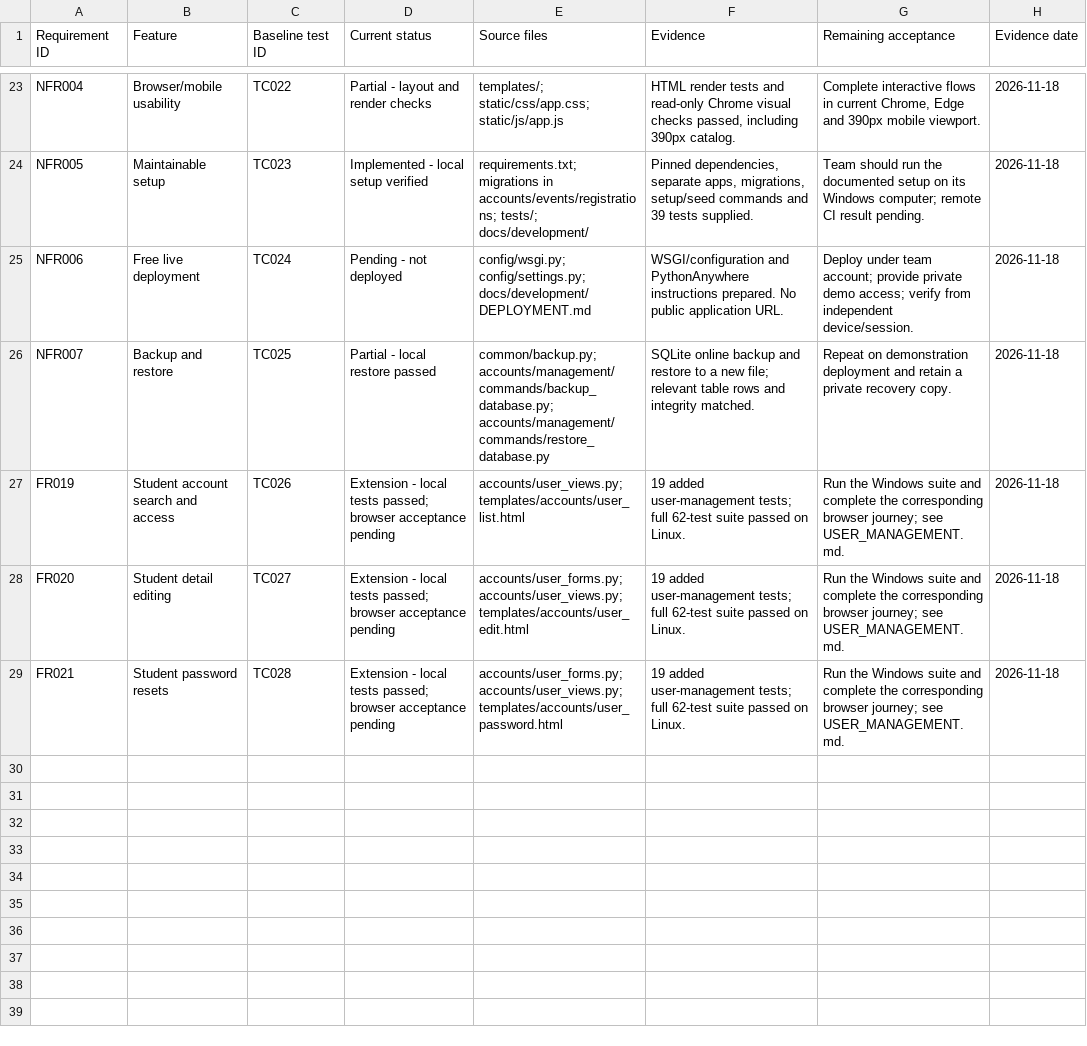
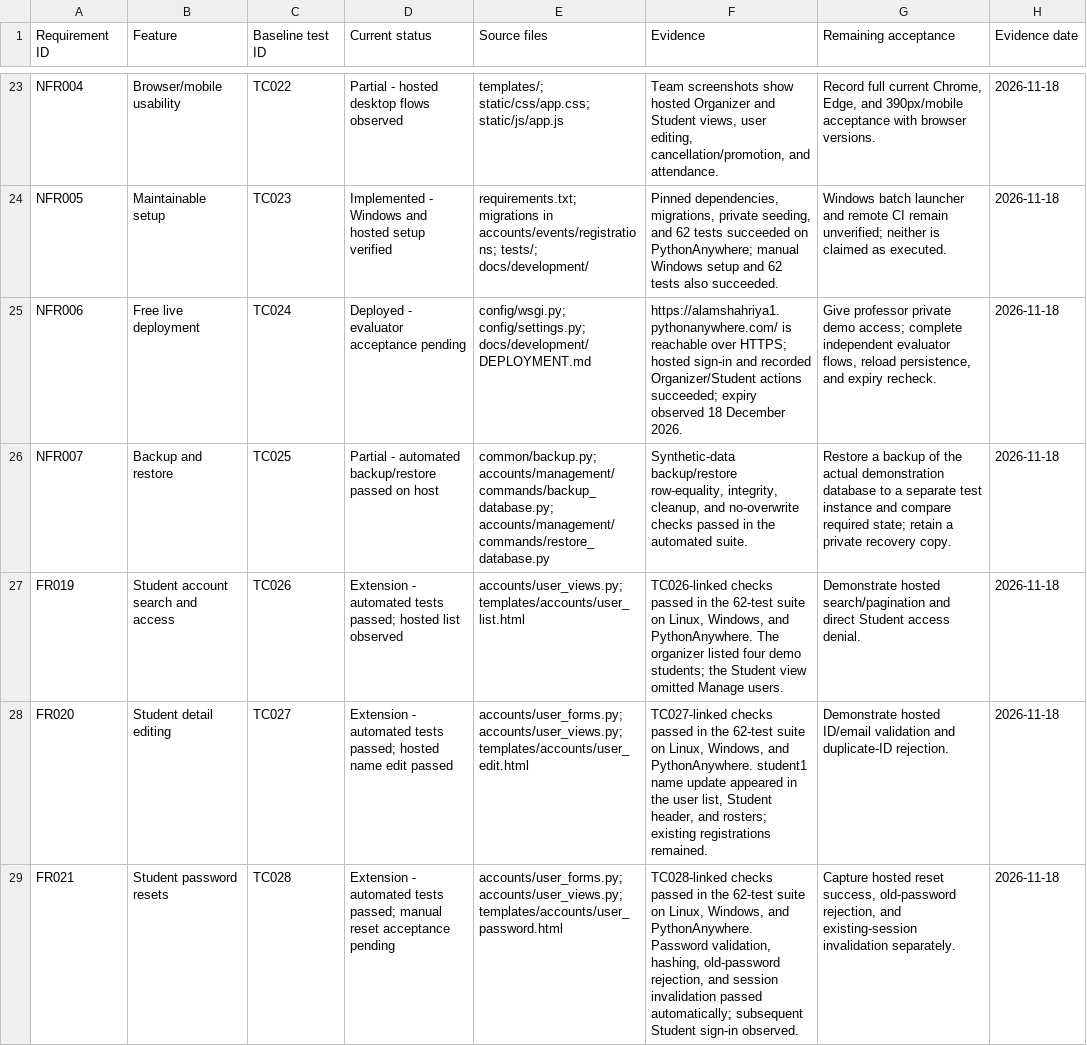
Before and after one commit to alamshahriya1-cpu/campus-event-management, a CSV file: docs/development/IMPLEMENTATION_STATUS.csv, drawn as a sheet; only a part is shown, gaps mark what is left out; the diff covers the shown part only; the diff names each change by its address in the sheet, - before the commit and + after, or states it on an @@ line.

Commit message:
Record live deployment and verified tests

```diff
--- a/docs/development/IMPLEMENTATION_STATUS.csv
+++ b/docs/development/IMPLEMENTATION_STATUS.csv
-D23 (Current status): Partial - layout and render checks
+D23 (Current status): Partial - hosted desktop flows observed
-F23 (Evidence): HTML render tests and read-only Chrome visual checks passed, including 390px catalog.
+F23 (Evidence): Team screenshots show hosted Organizer and Student views, user editing, cancellation/promotion, and attendance.
-G23 (Remaining acceptance): Complete interactive flows in current Chrome, Edge and 390px mobile viewport.
+G23 (Remaining acceptance): Record full current Chrome, Edge, and 390px/mobile acceptance with browser versions.
-D24 (Current status): Implemented - local setup verified
+D24 (Current status): Implemented - Windows and hosted setup verified
-F24 (Evidence): Pinned dependencies, separate apps, migrations, setup/seed commands and 39 tests supplied.
+F24 (Evidence): Pinned dependencies, migrations, private seeding, and 62 tests succeeded on PythonAnywhere; manual Windows setup and 62 tests also succeeded.
-G24 (Remaining acceptance): Team should run the documented setup on its Windows computer; remote CI result pending.
+G24 (Remaining acceptance): Windows batch launcher and remote CI remain unverified; neither is claimed as executed.
-D25 (Current status): Pending - not deployed
+D25 (Current status): Deployed - evaluator acceptance pending
-F25 (Evidence): WSGI/configuration and PythonAnywhere instructions prepared. No public application URL.
+F25 (Evidence): https://alamshahriya1.pythonanywhere.com/ is reachable over HTTPS; hosted sign-in and recorded Organizer/Student actions succeeded; expiry observed 18 December 2026.
-G25 (Remaining acceptance): Deploy under team account; provide private demo access; verify from independent device/session.
+G25 (Remaining acceptance): Give professor private demo access; complete independent evaluator flows, reload persistence, and expiry recheck.
-D26 (Current status): Partial - local restore passed
+D26 (Current status): Partial - automated backup/restore passed on host
-F26 (Evidence): SQLite online backup and restore to a new file; relevant table rows and integrity matched.
+F26 (Evidence): Synthetic-data backup/restore row-equality, integrity, cleanup, and no-overwrite checks passed in the automated suite.
-G26 (Remaining acceptance): Repeat on demonstration deployment and retain a…
+G26 (Remaining acceptance): Restore a backup of the actual demonstration database to a separate test instance and compare required state; retain a…
-D27 (Current status): Extension - local tests passed; browser acceptance pending
+D27 (Current status): Extension - automated tests passed; hosted list observed
-F27 (Evidence): 19 added user-management tests; full 62-test suite passed on Linux.
+F27 (Evidence): TC026-linked checks passed in the 62-test suite on Linux, Windows, and PythonAnywhere. The organizer listed four demo students; the Student view omitted Manage users.
-G27 (Remaining acceptance): Run the Windows suite and complete the corresponding browser journey; see USER_MANAGEMENT.md.
+G27 (Remaining acceptance): Demonstrate hosted search/pagination and direct Student access denial.
-D28 (Current status): Extension - local tests passed; browser acceptance pending
+D28 (Current status): Extension - automated tests passed; hosted name edit passed
-F28 (Evidence): 19 added user-management tests; full 62-test suite passed on Linux.
+F28 (Evidence): TC027-linked checks passed in the 62-test suite on Linux, Windows, and PythonAnywhere. student1 name update appeared in the user list, Student header, and rosters; existing registrations remained.
-G28 (Remaining acceptance): Run the Windows suite and complete the corresponding browser journey; see USER_MANAGEMENT.md.
+G28 (Remaining acceptance): Demonstrate hosted ID/email validation and duplicate-ID rejection.
-D29 (Current status): Extension - local tests passed; browser acceptance pending
+D29 (Current status): Extension - automated tests passed; manual reset acceptance pending
-F29 (Evidence): 19 added user-management tests; full 62-test suite passed on Linux.
+F29 (Evidence): TC028-linked checks passed in the 62-test suite on Linux, Windows, and PythonAnywhere. Password validation, hashing, old-password rejection, and session invalidation passed automatically; subsequent Student sign-in observed.
-G29 (Remaining acceptance): Run the Windows suite and complete the corresponding browser journey; see USER_MANAGEMENT.md.
+G29 (Remaining acceptance): Capture hosted reset success, old-password rejection, and existing-session invalidation separately.
```
Also changed, not shown: 63 edited cells elsewhere in this file, 6 other files.
